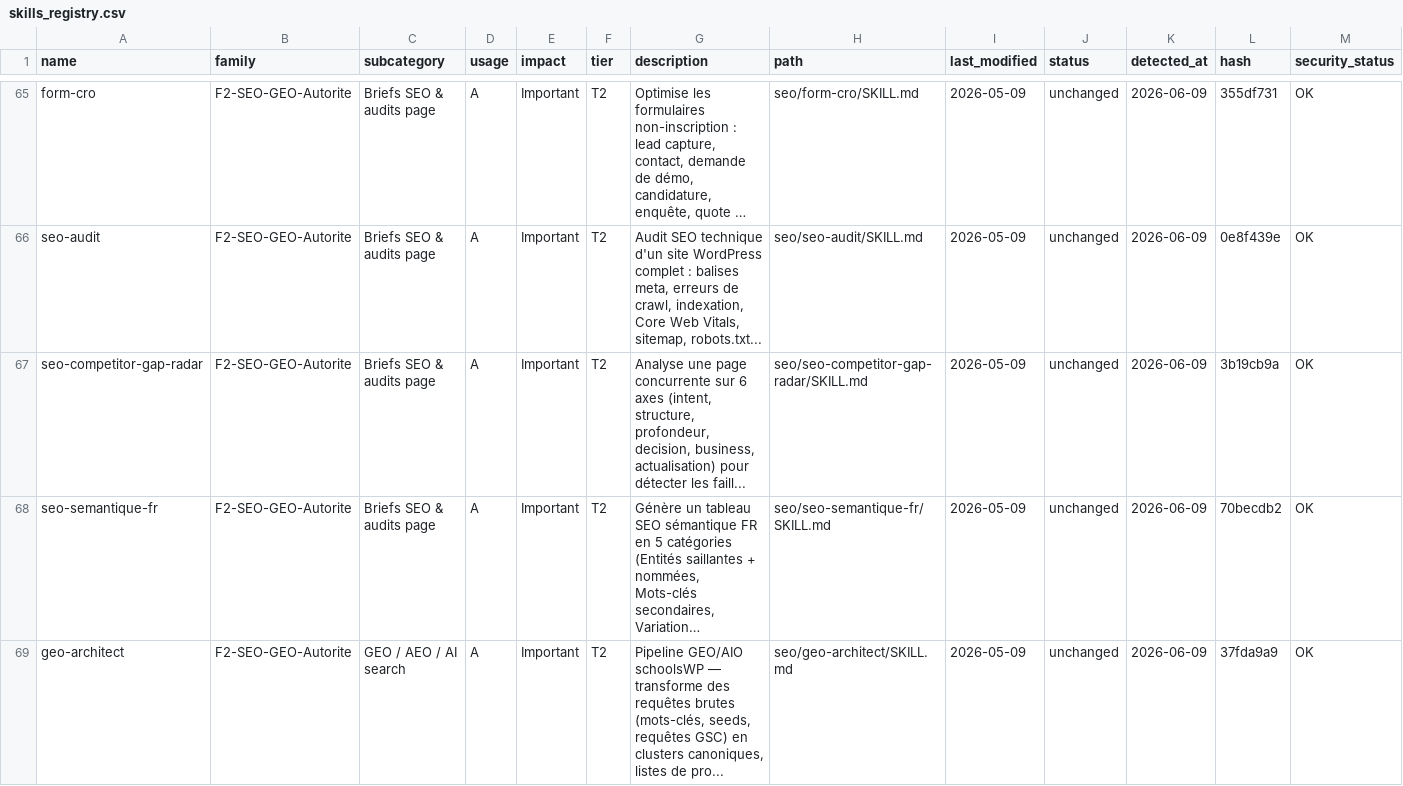
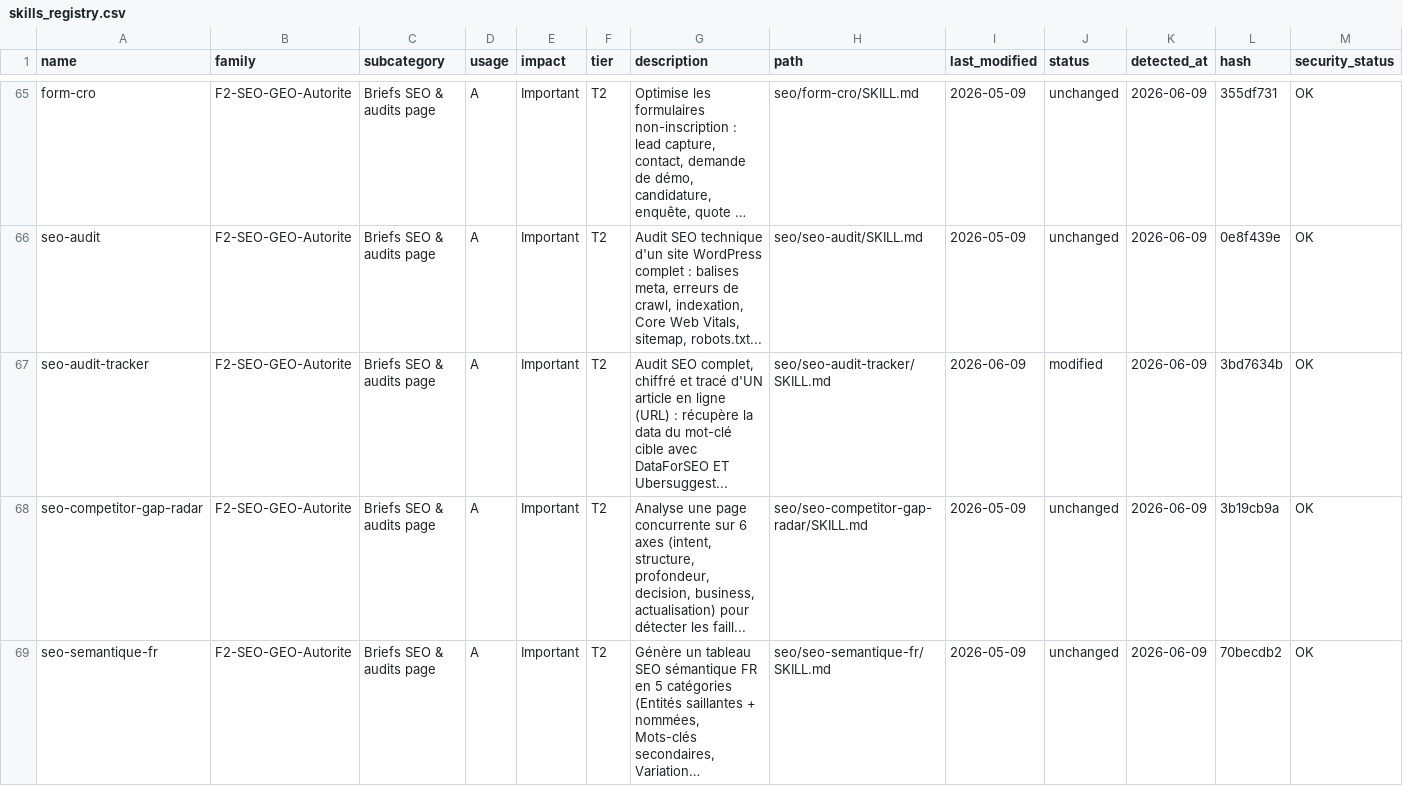
Before and after one commit to kihlmichael/schoolswp-workspace, a CSV file: .claude/skills/.registry/skills_registry.csv, drawn as a sheet; only a part is shown, gaps mark what is left out; the shorter side is filled out with more unchanged rows; long unchanged cells end in …; rows hold the shown columns only; the diff names each change by its address in the sheet, - before the commit and + after, or states it on an @@ line.

```diff
--- a/.claude/skills/.registry/skills_registry.csv
+++ b/.claude/skills/.registry/skills_registry.csv
+row 67: seo-audit-tracker | F2-SEO-GEO-Autorite | Briefs SEO & audits page | A | Important | T2 | Audit SEO complet, chiffré et tracé d'UN article en ligne (URL) : récupère la data du mot-clé cible avec DataForSEO ET Ubersuggest... | seo/seo-audit-tracker/SKILL.md | 2026-06-09 | modified | 2026-06-09 | 3bd7634b | OK
```
Also changed, not shown: 7 other files.
